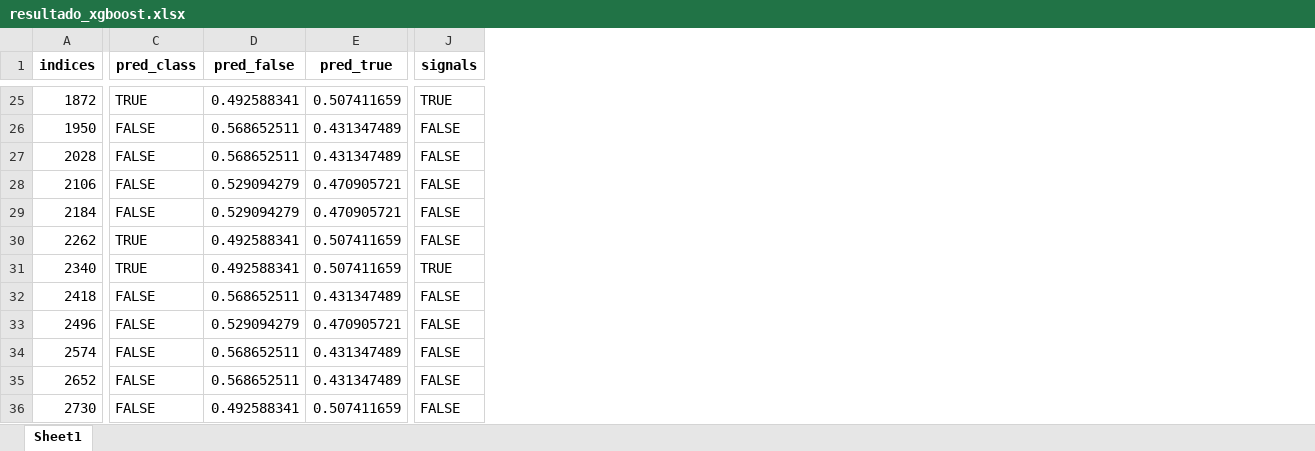
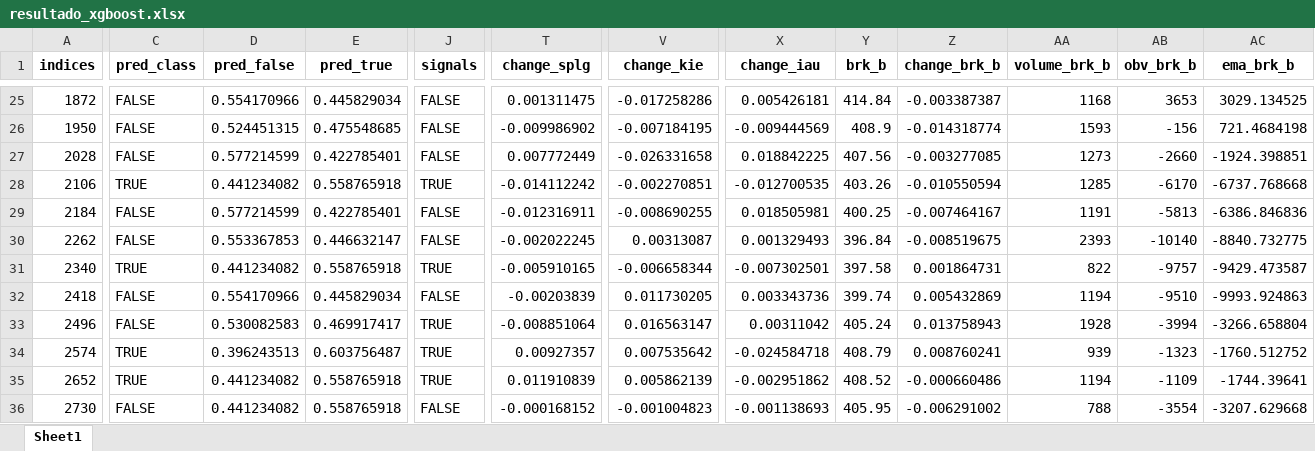
Before and after one commit to raulavilesrodriguez/estrategia1_market, an Excel workbook: back_testing/datos/Xgboost/resultado_xgboost.xlsx, sheet Sheet1, drawn as a sheet; only a part is shown, gaps mark what is left out; values as stored, in another font and other column widths than the file's, no borders; the diff covers the shown part only; the diff names each change by its address in the sheet, - before the commit and + after, or states it on an @@ line.

```diff
--- a/back_testing/datos/Xgboost/resultado_xgboost.xlsx (sheet Sheet1)
+++ b/back_testing/datos/Xgboost/resultado_xgboost.xlsx (sheet Sheet1)
+column T (change_splg), rows 25-36: 0.001311475 | -0.009986902 | 0.007772449 | -0.014112242 | -0.012316911 | -0.002022245 | -0.005910165 | -0.00203839 | -0.008851064 | 0.00927357 | 0.011910839 | -0.000168152
+column V (change_kie), rows 25-36: -0.017258286 | -0.007184195 | -0.026331658 | -0.002270851 | -0.008690255 | 0.00313087 | -0.006658344 | 0.011730205 | 0.016563147 | 0.007535642 | 0.005862139 | -0.001004823
+column X (change_iau), rows 25-36: 0.005426181 | -0.009444569 | 0.018842225 | -0.012700535 | 0.018505981 | 0.001329493 | -0.007302501 | 0.003343736 | 0.00311042 | -0.024584718 | -0.002951862 | -0.001138693
+column Y (brk_b), rows 25-36: 414.84 | 408.9 | 407.56 | 403.26 | 400.25 | 396.84 | 397.58 | 399.74 | 405.24 | 408.79 | 408.52 | 405.95
+column Z (change_brk_b), rows 25-36: -0.003387387 | -0.014318774 | -0.003277085 | -0.010550594 | -0.007464167 | -0.008519675 | 0.001864731 | 0.005432869 | 0.013758943 | 0.008760241 | -0.000660486 | -0.006291002
+column AA (volume_brk_b), rows 25-36: 1168 | 1593 | 1273 | 1285 | 1191 | 2393 | 822 | 1194 | 1928 | 939 | 1194 | 788
+column AB (obv_brk_b), rows 25-36: 3653 | -156 | -2660 | -6170 | -5813 | -10140 | -9757 | -9510 | -3994 | -1323 | -1109 | -3554
+column AC (ema_brk_b), rows 25-36: 3029.134525 | 721.4684198 | -1924.398851 | -6737.768668 | -6386.846836 | -8840.732775 | -9429.473587 | -9993.924863 | -3266.658804 | -1760.512752 | -1744.39641 | -3207.629668
-C25 (pred_class): TRUE
+C25 (pred_class): FALSE
-D25 (pred_false): 0.492588341
+D25 (pred_false): 0.554170966
-E25 (pred_true): 0.507411659
+E25 (pred_true): 0.445829034
-J25 (signals): TRUE
+J25 (signals): FALSE
-D26 (pred_false): 0.568652511
+D26 (pred_false): 0.524451315
-E26 (pred_true): 0.431347489
+E26 (pred_true): 0.475548685
-D27 (pred_false): 0.568652511
+D27 (pred_false): 0.577214599
-E27 (pred_true): 0.431347489
+E27 (pred_true): 0.422785401
-C28 (pred_class): FALSE
+C28 (pred_class): TRUE
-D28 (pred_false): 0.529094279
+D28 (pred_false): 0.441234082
-E28 (pred_true): 0.470905721
+E28 (pred_true): 0.558765918
-J28 (signals): FALSE
+J28 (signals): TRUE
-D29 (pred_false): 0.529094279
+D29 (pred_false): 0.577214599
-E29 (pred_true): 0.470905721
+E29 (pred_true): 0.422785401
-C30 (pred_class): TRUE
+C30 (pred_class): FALSE
-D30 (pred_false): 0.492588341
+D30 (pred_false): 0.553367853
-E30 (pred_true): 0.507411659
+E30 (pred_true): 0.446632147
-D31 (pred_false): 0.492588341
+D31 (pred_false): 0.441234082
-E31 (pred_true): 0.507411659
+E31 (pred_true): 0.558765918
-D32 (pred_false): 0.568652511
+D32 (pred_false): 0.554170966
-E32 (pred_true): 0.431347489
+E32 (pred_true): 0.445829034
-D33 (pred_false): 0.529094279
+D33 (pred_false): 0.530082583
-E33 (pred_true): 0.470905721
+E33 (pred_true): 0.469917417
-J33:J35 (signals): FALSE
+J33:J35 (signals): TRUE
-C34:C35 (pred_class): FALSE
+C34:C35 (pred_class): TRUE
-D34 (pred_false): 0.568652511
+D34 (pred_false): 0.396243513
-E34 (pred_true): 0.431347489
+E34 (pred_true): 0.603756487
-D35 (pred_false): 0.568652511
+D35 (pred_false): 0.441234082
-E35 (pred_true): 0.431347489
+E35 (pred_true): 0.558765918
-D36 (pred_false): 0.492588341
+D36 (pred_false): 0.441234082
-E36 (pred_true): 0.507411659
+E36 (pred_true): 0.558765918
```
Also changed, not shown: 6 added columns and 637 edited cells elsewhere in this sheet, back_testing/datos/Xgboost/buyDips_META_10mar25.xlsx, back_testing/datos/plt.xlsx, 24 other files.
